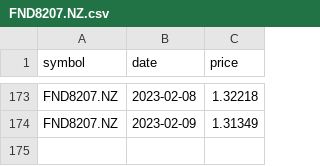
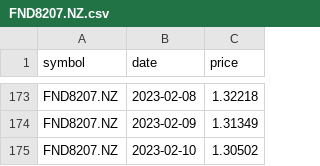
Before and after one commit to lihop/quotes, a CSV file: FND8207.NZ.csv, drawn as a sheet; only a part is shown, gaps mark what is left out; the diff names each change by its address in the sheet, - before the commit and + after, or states it on an @@ line.

```diff
--- a/FND8207.NZ.csv
+++ b/FND8207.NZ.csv
+row 175: FND8207.NZ | 2023-02-10 | 1.30502
```
Also changed, not shown: FND79.NZ.csv, FND8205.NZ.csv, 4 other files.
